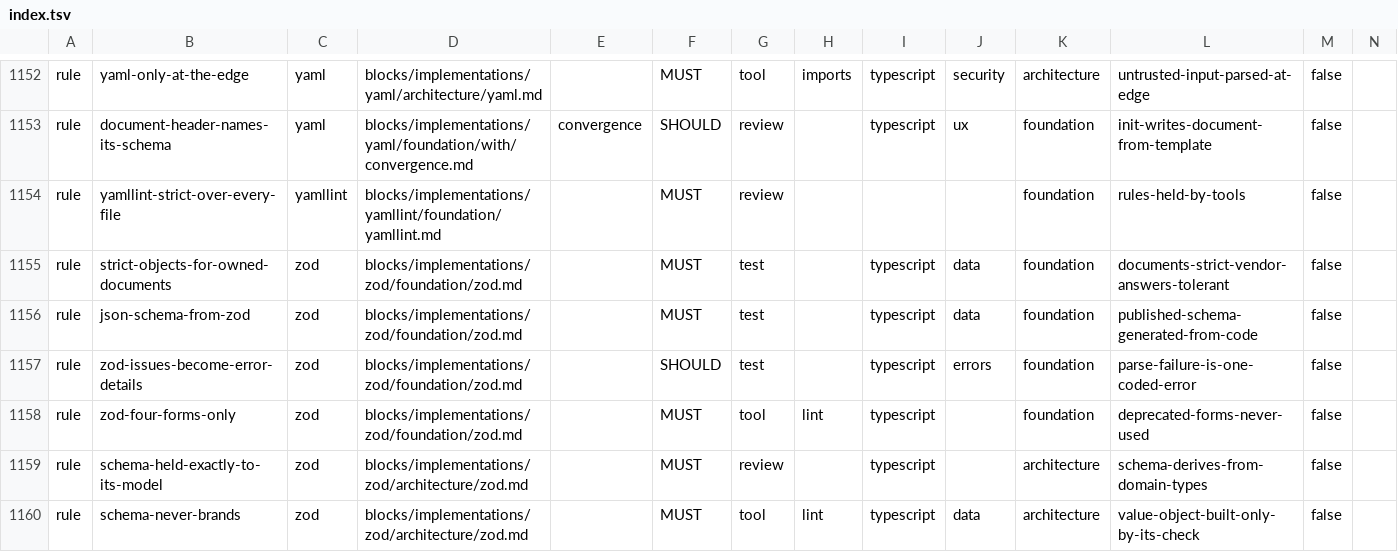
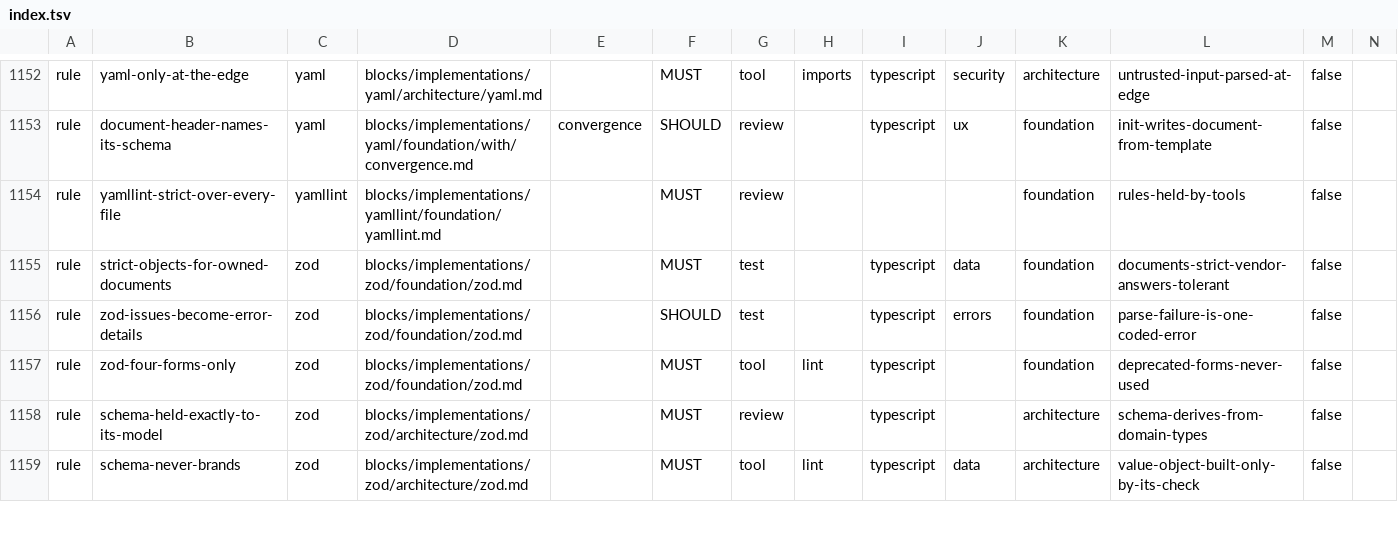
Before and after one commit to droneey/constitution, a TSV file: digests/index.tsv, drawn as a sheet; only a part is shown, gaps mark what is left out; removed rows and columns are numbered as before the commit, all else as after; rows hold the shown columns only; the diff covers the shown part only; the diff names each change by its address in the sheet, - before the commit and + after, or states it on an @@ line.

```diff
--- a/digests/index.tsv
+++ b/digests/index.tsv
-row 1156: rule | json-schema-from-zod | zod | blocks/implementations/zod/foundation/zod.md |  | MUST | test |  | typescript | data | foundation | published-schema-generated-from-code | false
```
Also changed, not shown: 4 added rows, 3 removed rows and 12 edited cells elsewhere in this file, 14 other files.
